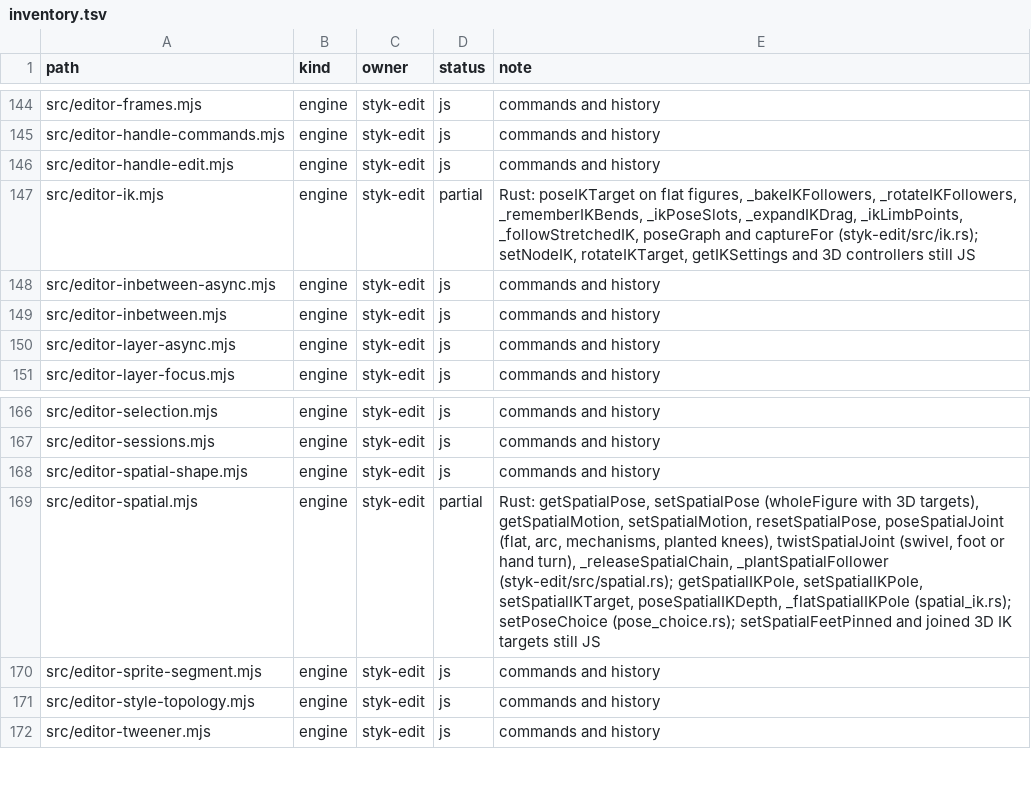
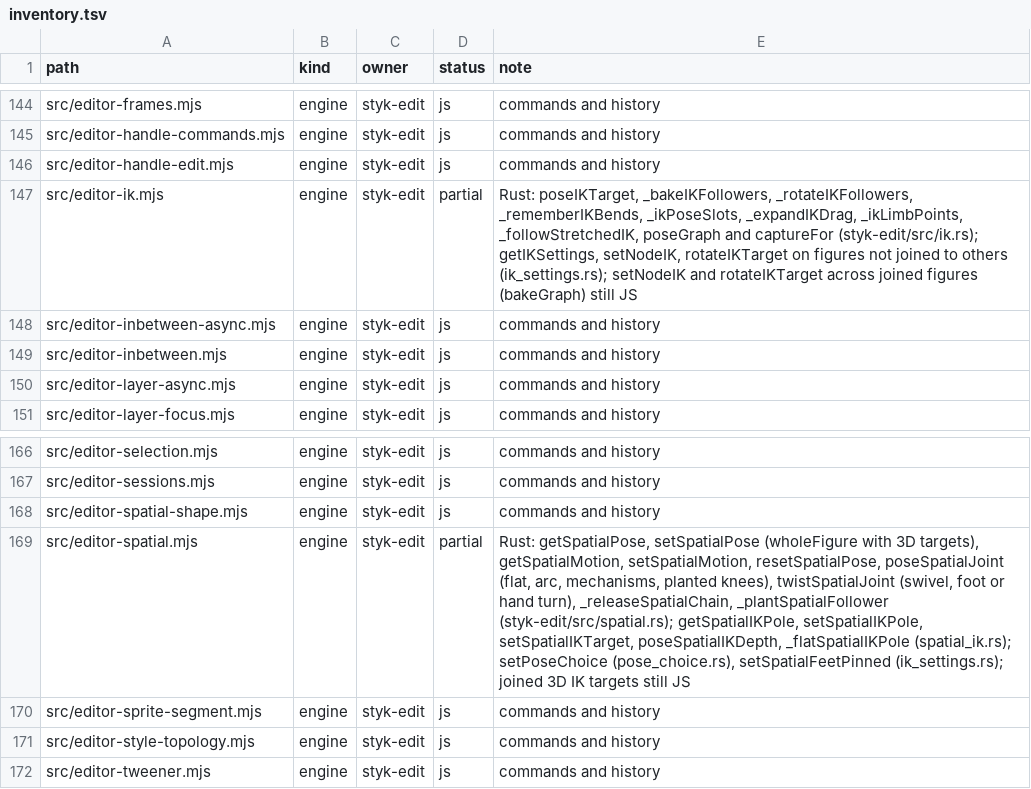
Before and after one commit to Belligerently/StykAnimate-App, a TSV file: engine/inventory.tsv, drawn as a sheet; only a part is shown, gaps mark what is left out.

```diff
--- a/engine/inventory.tsv
+++ b/engine/inventory.tsv
@@ -146,3 +146,3 @@ src/editor-handle-commands.mjs	engine	styk-edit	js	commands and history
 src/editor-handle-edit.mjs	engine	styk-edit	js	commands and history
-src/editor-ik.mjs	engine	styk-edit	partial	Rust: poseIKTarget on flat figures, _bakeIKFollowers, _rotateIKFollowers, _rememberIKBends, _ikPoseSlots, _expandIKDrag, _ikLimbPoints, _followStretchedIK, poseGraph and captureFor (styk-edit/src/ik.rs); setNodeIK, rotateIKTarget, getIKSettings and 3D controllers still JS
+src/editor-ik.mjs	engine	styk-edit	partial	Rust: poseIKTarget, _bakeIKFollowers, _rotateIKFollowers, _rememberIKBends, _ikPoseSlots, _expandIKDrag, _ikLimbPoints, _followStretchedIK, poseGraph and captureFor (styk-edit/src/ik.rs); getIKSettings, setNodeIK, rotateIKTarget on figures not joined to others (ik_settings.rs); setNodeIK and rotateIKTarget across joined figures (bakeGraph) still JS
 src/editor-inbetween-async.mjs	engine	styk-edit	js	commands and history
@@ -168,3 +168,3 @@ src/editor-sessions.mjs	engine	styk-edit	js	commands and history
 src/editor-spatial-shape.mjs	engine	styk-edit	js	commands and history
-src/editor-spatial.mjs	engine	styk-edit	partial	Rust: getSpatialPose, setSpatialPose (wholeFigure with 3D targets), getSpatialMotion, setSpatialMotion, resetSpatialPose, poseSpatialJoint (flat, arc, mechanisms, planted knees), twistSpatialJoint (swivel, foot or hand turn), _releaseSpatialChain, _plantSpatialFollower (styk-edit/src/spatial.rs); getSpatialIKPole, setSpatialIKPole, setSpatialIKTarget, poseSpatialIKDepth, _flatSpatialIKPole (spatial_ik.rs); setPoseChoice (pose_choice.rs); setSpatialFeetPinned and joined 3D IK targets still JS
+src/editor-spatial.mjs	engine	styk-edit	partial	Rust: getSpatialPose, setSpatialPose (wholeFigure with 3D targets), getSpatialMotion, setSpatialMotion, resetSpatialPose, poseSpatialJoint (flat, arc, mechanisms, planted knees), twistSpatialJoint (swivel, foot or hand turn), _releaseSpatialChain, _plantSpatialFollower (styk-edit/src/spatial.rs); getSpatialIKPole, setSpatialIKPole, setSpatialIKTarget, poseSpatialIKDepth, _flatSpatialIKPole (spatial_ik.rs); setPoseChoice (pose_choice.rs), setSpatialFeetPinned (ik_settings.rs); joined 3D IK targets still JS
 src/editor-sprite-segment.mjs	engine	styk-edit	js	commands and history
```
Also changed, not shown: 25 other files.
